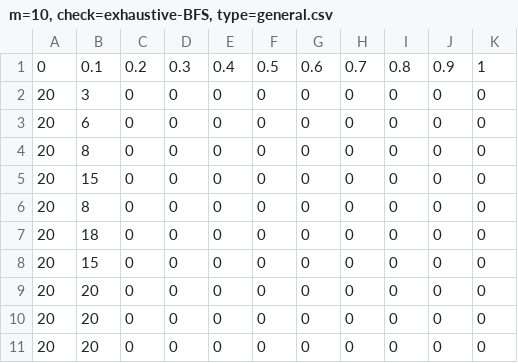
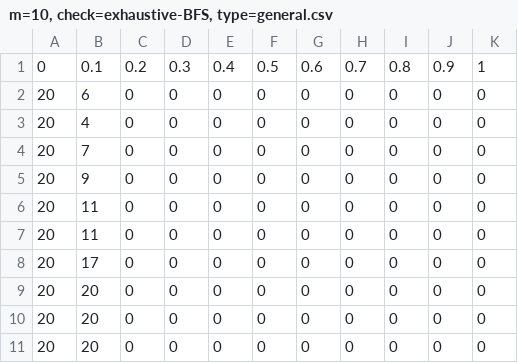
Before and after one commit to abrandenberger/ckp-simulations, a CSV file: experiments/m=10, check=exhaustive-BFS, type=general.csv, drawn as a sheet.

```diff
--- a/experiments/m=10, check=exhaustive-BFS, type=general.csv
+++ b/experiments/m=10, check=exhaustive-BFS, type=general.csv
@@ -1,9 +1,9 @@
 0,0.1,0.2,0.3,0.4,0.5,0.6,0.7,0.8,0.9,1
-20,3,0,0,0,0,0,0,0,0,0
 20,6,0,0,0,0,0,0,0,0,0
-20,8,0,0,0,0,0,0,0,0,0
-20,15,0,0,0,0,0,0,0,0,0
-20,8,0,0,0,0,0,0,0,0,0
-20,18,0,0,0,0,0,0,0,0,0
-20,15,0,0,0,0,0,0,0,0,0
+20,4,0,0,0,0,0,0,0,0,0
+20,7,0,0,0,0,0,0,0,0,0
+20,9,0,0,0,0,0,0,0,0,0
+20,11,0,0,0,0,0,0,0,0,0
+20,11,0,0,0,0,0,0,0,0,0
+20,17,0,0,0,0,0,0,0,0,0
 20,20,0,0,0,0,0,0,0,0,0
```
Also changed, not shown: experiments/m=10, check=BFS-wp-p, type=general.csv, experiments/m=10, check=BFS-wp-p, type=simple.csv, 43 other files.
